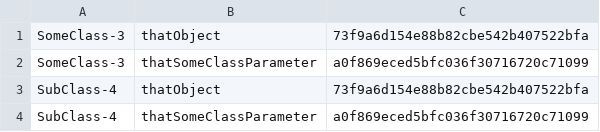
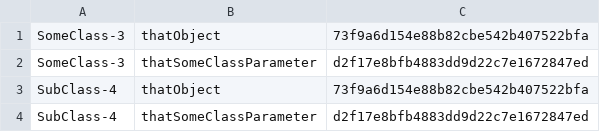
Before and after one commit to dntoll/phpNameAnalyser, a CSV file: objects.csv, drawn as a sheet.

```diff
--- a/objects.csv
+++ b/objects.csv
@@ -1,4 +1,4 @@
 SomeClass-3; thatObject; 73f9a6d154e88b82cbe542b407522bfa
-SomeClass-3; thatSomeClassParameter; a0f869eced5bfc036f30716720c71099
+SomeClass-3; thatSomeClassParameter; d2f17e8bfb4883dd9d22c7e1672847ed
 SubClass-4; thatObject; 73f9a6d154e88b82cbe542b407522bfa
-SubClass-4; thatSomeClassParameter; a0f869eced5bfc036f30716720c71099
+SubClass-4; thatSomeClassParameter; d2f17e8bfb4883dd9d22c7e1672847ed
```
Also changed, not shown: 8 other files.
